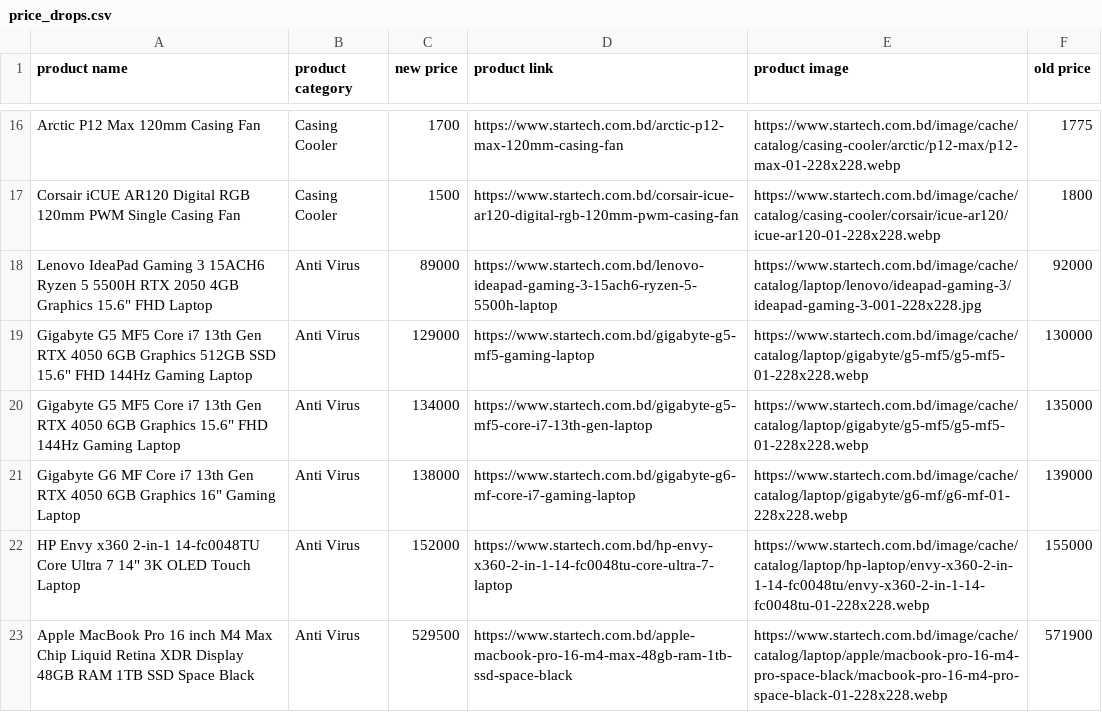
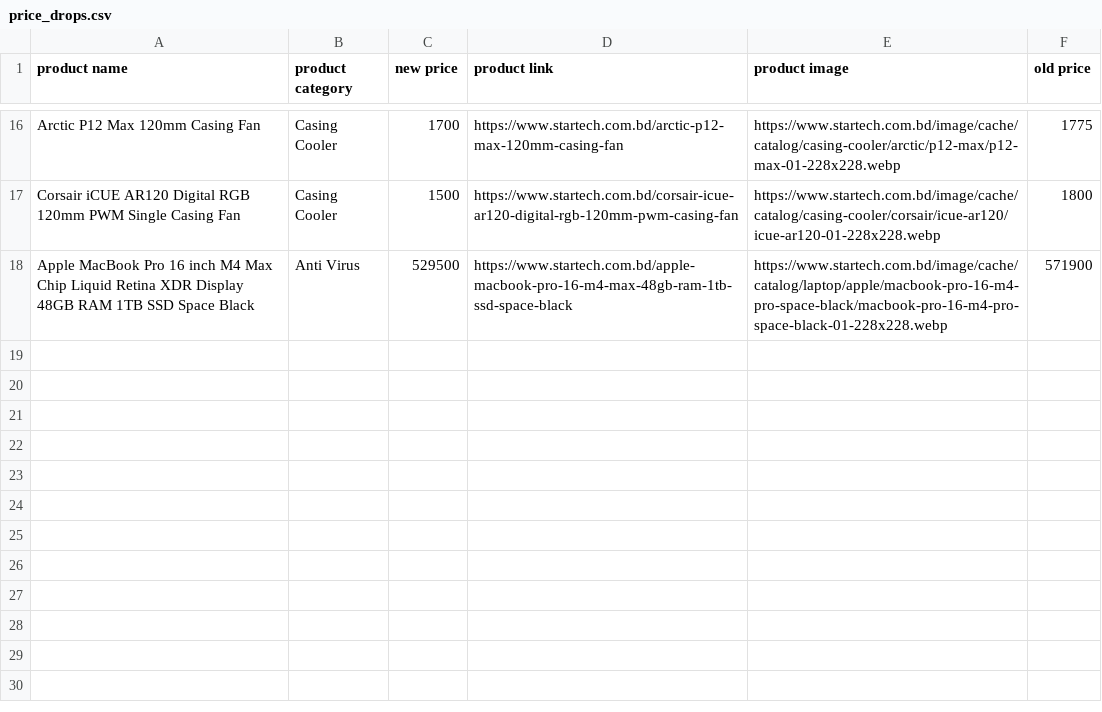
Before and after one commit to AbidMuntasir/eCommerce-Price-Tracker, a CSV file: data/price_drops.csv, drawn as a sheet; only a part is shown, gaps mark what is left out; the diff names each change by its address in the sheet, - before the commit and + after, or states it on an @@ line.

```diff
--- a/data/price_drops.csv
+++ b/data/price_drops.csv
-row 18: Lenovo IdeaPad Gaming 3 15ACH6 Ryzen 5 5500H RTX 2050 4GB Graphics 15.6" FHD Laptop | Anti Virus | 89000 | https://www.startech.com.bd/lenovo-ideapad-gaming-3-15ach6-ryzen-5-5500h-laptop | https://www.startech.com.bd/image/cache/catalog/laptop/lenovo/ideapad-gaming-3/ideapad-gaming-3-001-228x228.jpg | 92000
-row 19: Gigabyte G5 MF5 Core i7 13th Gen RTX 4050 6GB Graphics 512GB SSD 15.6" FHD 144Hz Gaming Laptop | Anti Virus | 129000 | https://www.startech.com.bd/gigabyte-g5-mf5-gaming-laptop | https://www.startech.com.bd/image/cache/catalog/laptop/gigabyte/g5-mf5/g5-mf5-01-228x228.webp | 130000
-row 20: Gigabyte G5 MF5 Core i7 13th Gen RTX 4050 6GB Graphics 15.6" FHD 144Hz Gaming Laptop | Anti Virus | 134000 | https://www.startech.com.bd/gigabyte-g5-mf5-core-i7-13th-gen-laptop | https://www.startech.com.bd/image/cache/catalog/laptop/gigabyte/g5-mf5/g5-mf5-01-228x228.webp | 135000
-row 21: Gigabyte G6 MF Core i7 13th Gen RTX 4050 6GB Graphics 16" Gaming Laptop | Anti Virus | 138000 | https://www.startech.com.bd/gigabyte-g6-mf-core-i7-gaming-laptop | https://www.startech.com.bd/image/cache/catalog/laptop/gigabyte/g6-mf/g6-mf-01-228x228.webp | 139000
-row 22: HP Envy x360 2-in-1 14-fc0048TU Core Ultra 7 14" 3K OLED Touch Laptop | Anti Virus | 152000 | https://www.startech.com.bd/hp-envy-x360-2-in-1-14-fc0048tu-core-ultra-7-laptop | https://www.startech.com.bd/image/cache/catalog/laptop/hp-laptop/envy-x360-2-in-1-14-fc0048tu/envy-x360-2-in-1-14-fc0048tu-01-228x228.webp | 155000
```
Also changed, not shown: data/yesterday.csv, 2 other files.
